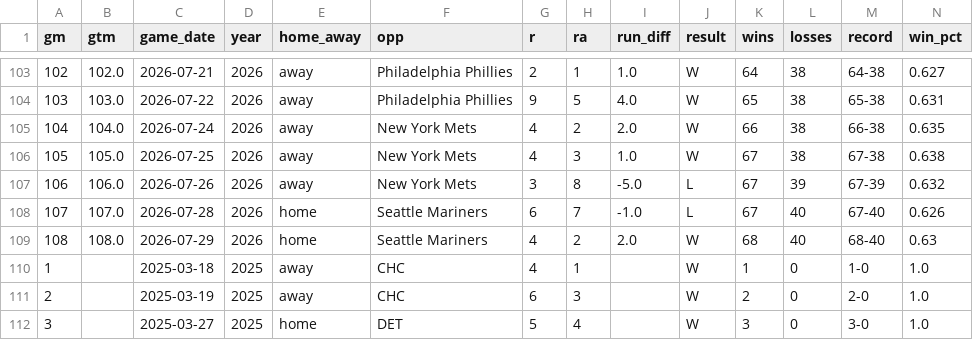
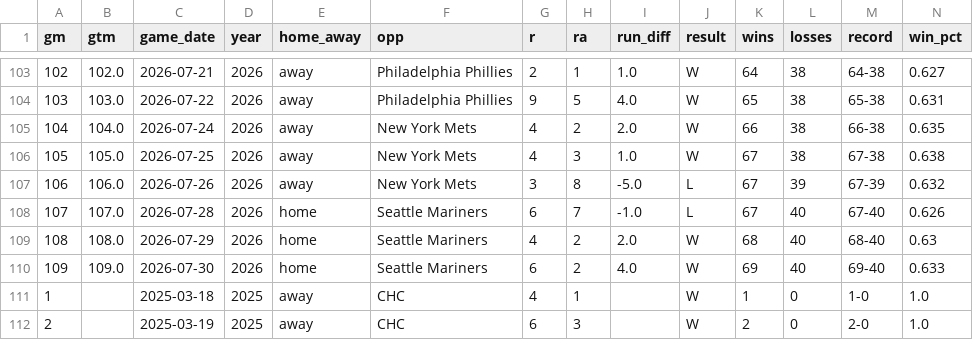
Before and after one commit to stiles/dodgers, a CSV file: data/standings/dodgers_standings_1958_present.csv, drawn as a sheet; only a part is shown, gaps mark what is left out; the shorter side is filled out with more unchanged rows; rows hold the shown columns only; the diff names each change by its address in the sheet, - before the commit and + after, or states it on an @@ line.

Commit message:
Automated update of Dodgers data, visuals

```diff
--- a/data/standings/dodgers_standings_1958_present.csv
+++ b/data/standings/dodgers_standings_1958_present.csv
+row 110: 109 | 109.0 | 2026-07-30 | 2026 | home | Seattle Mariners | 6 | 2 | 4.0 | W | 69 | 40 | 69-40 | 0.633
```
Also changed, not shown: data/batting/dodgers_xwoba_current.csv, data/standings/dodgers_standings_1958_present_optimized.csv, 18 other files.
